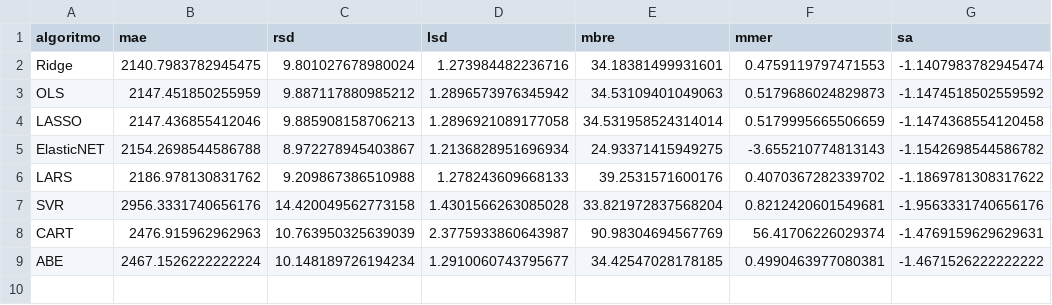
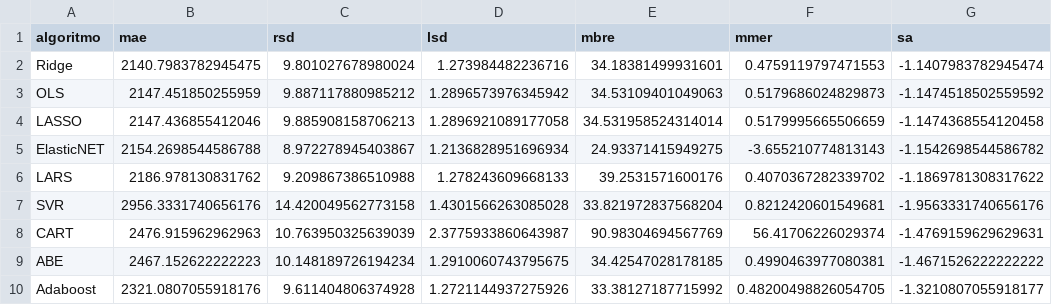
Before and after one commit to albertofernandezs/machine-learning, a CSV file: desharnais.csv, drawn as a sheet.

Commit message:
Se agrega adaboost

```diff
--- a/desharnais.csv
+++ b/desharnais.csv
@@ -8,2 +8,3 @@ SVR,2956.3331740656176,14.420049562773158,1.4301566263085028,33.821972837568204,
 CART,2476.915962962963,10.763950325639039,2.3775933860643987,90.98304694567769,56.41706226029374,-1.4769159629629631
-ABE,2467.1526222222224,10.148189726194234,1.2910060743795677,34.42547028178185,0.4990463977080381,-1.4671526222222222
+ABE,2467.152622222223,10.148189726194234,1.2910060743795675,34.42547028178185,0.4990463977080381,-1.4671526222222222
+Adaboost,2321.0807055918176,9.611404806374928,1.2721144937275926,33.38127187715992,0.48200498826054705,-1.3210807055918177
```
Also changed, not shown: kemerer.csv, nasa.csv.
